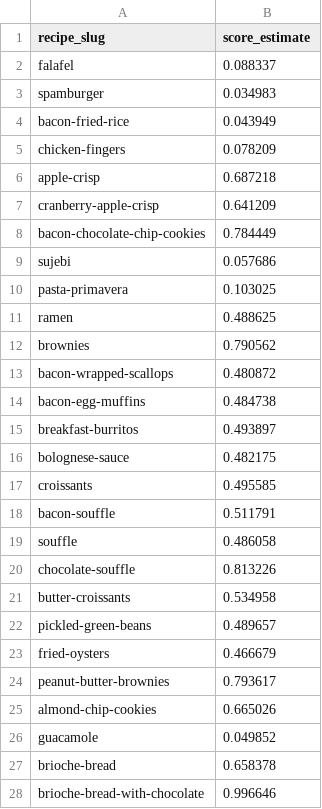
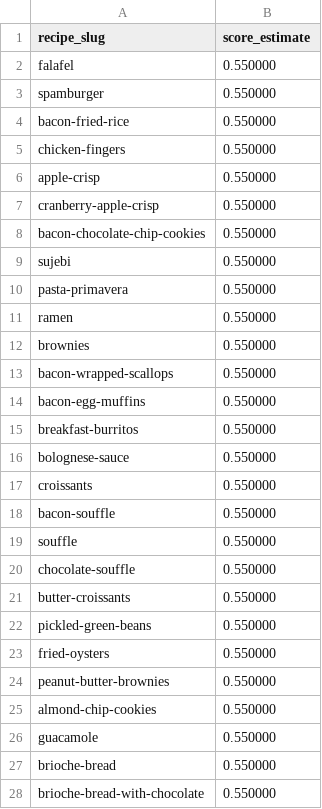
Before and after one commit to Nitya-lab/dx704-project-04, a TSV file: estimates.tsv, drawn as a sheet; only a part is shown; the diff covers the shown part only.

```diff
--- a/estimates.tsv
+++ b/estimates.tsv
@@ -1,28 +1,28 @@
 recipe_slug	score_estimate
-falafel	0.088337
-spamburger	0.034983
-bacon-fried-rice	0.043949
-chicken-fingers	0.078209
-apple-crisp	0.687218
-cranberry-apple-crisp	0.641209
-bacon-chocolate-chip-cookies	0.784449
-sujebi	0.057686
-pasta-primavera	0.103025
-ramen	0.488625
-brownies	0.790562
-bacon-wrapped-scallops	0.480872
-bacon-egg-muffins	0.484738
-breakfast-burritos	0.493897
-bolognese-sauce	0.482175
-croissants	0.495585
-bacon-souffle	0.511791
-souffle	0.486058
-chocolate-souffle	0.813226
-butter-croissants	0.534958
-pickled-green-beans	0.489657
-fried-oysters	0.466679
-peanut-butter-brownies	0.793617
-almond-chip-cookies	0.665026
-guacamole	0.049852
-brioche-bread	0.658378
-brioche-bread-with-chocolate	0.996646
+falafel	0.550000
+spamburger	0.550000
+bacon-fried-rice	0.550000
+chicken-fingers	0.550000
+apple-crisp	0.550000
+cranberry-apple-crisp	0.550000
+bacon-chocolate-chip-cookies	0.550000
+sujebi	0.550000
+pasta-primavera	0.550000
+ramen	0.550000
+brownies	0.550000
+bacon-wrapped-scallops	0.550000
+bacon-egg-muffins	0.550000
+breakfast-burritos	0.550000
+bolognese-sauce	0.550000
+croissants	0.550000
+bacon-souffle	0.550000
+souffle	0.550000
+chocolate-souffle	0.550000
+butter-croissants	0.550000
+pickled-green-beans	0.550000
+fried-oysters	0.550000
+peanut-butter-brownies	0.550000
+almond-chip-cookies	0.550000
+guacamole	0.550000
+brioche-bread	0.550000
+brioche-bread-with-chocolate	0.550000
```
Also changed, not shown: 73 edited cells elsewhere in this file, bounds.tsv, model.tsv, 2 other files.
